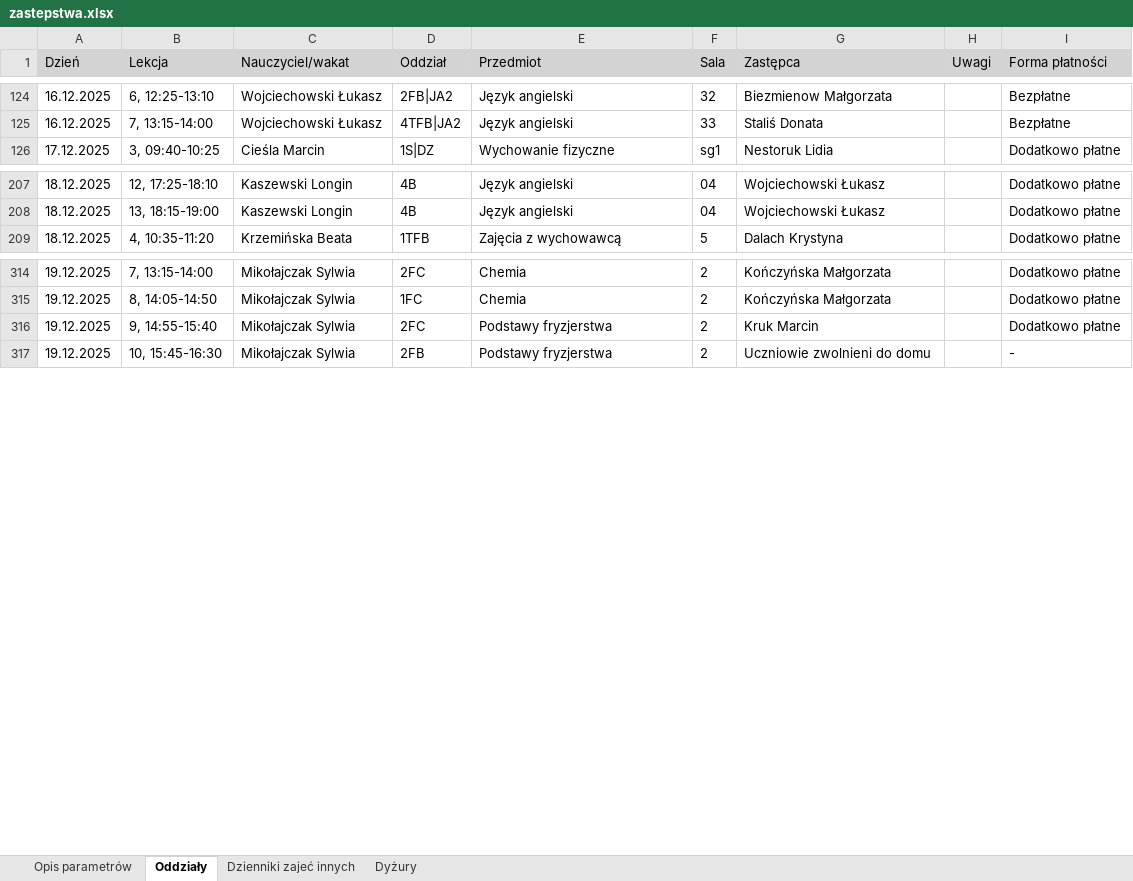
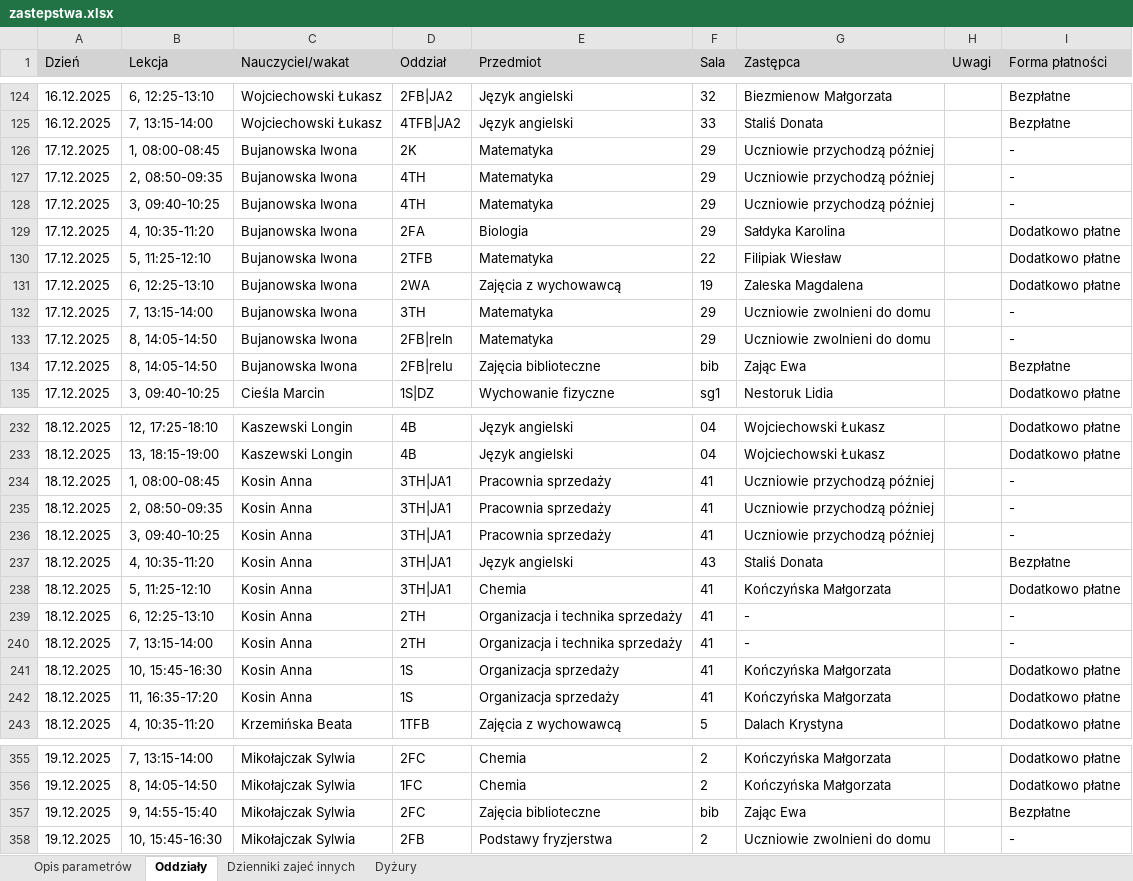
Before and after one commit to adeodatus11/zastepstwa, an Excel workbook: zastepstwa.xlsx, sheet Oddziały, drawn as a sheet; only a part is shown, gaps mark what is left out; values as stored, in another font and other column widths than the file's, no borders; addresses are those after the commit; the diff covers the shown part only; the diff names each change by its address in the sheet, - before the commit and + after, or states it on an @@ line.

```diff
--- a/zastepstwa.xlsx (sheet Oddziały)
+++ b/zastepstwa.xlsx (sheet Oddziały)
+row 126: 17.12.2025 | 1, 08:00-08:45 | Bujanowska Iwona | 2K | Matematyka | 29 | Uczniowie przychodzą później |  | -
+row 127: 17.12.2025 | 2, 08:50-09:35 | Bujanowska Iwona | 4TH | Matematyka | 29 | Uczniowie przychodzą później |  | -
+row 128: 17.12.2025 | 3, 09:40-10:25 | Bujanowska Iwona | 4TH | Matematyka | 29 | Uczniowie przychodzą później |  | -
+row 129: 17.12.2025 | 4, 10:35-11:20 | Bujanowska Iwona | 2FA | Biologia | 29 | Sałdyka Karolina |  | Dodatkowo płatne
+row 130: 17.12.2025 | 5, 11:25-12:10 | Bujanowska Iwona | 2TFB | Matematyka | 22 | Filipiak Wiesław |  | Dodatkowo płatne
+row 131: 17.12.2025 | 6, 12:25-13:10 | Bujanowska Iwona | 2WA | Zajęcia z wychowawcą | 19 | Zaleska Magdalena |  | Dodatkowo płatne
+row 132: 17.12.2025 | 7, 13:15-14:00 | Bujanowska Iwona | 3TH | Matematyka | 29 | Uczniowie zwolnieni do domu |  | -
+row 133: 17.12.2025 | 8, 14:05-14:50 | Bujanowska Iwona | 2FB|reln | Matematyka | 29 | Uczniowie zwolnieni do domu |  | -
+row 134: 17.12.2025 | 8, 14:05-14:50 | Bujanowska Iwona | 2FB|relu | Zajęcia biblioteczne | bib | Zając Ewa |  | Bezpłatne
+row 234: 18.12.2025 | 1, 08:00-08:45 | Kosin Anna | 3TH|JA1 | Pracownia sprzedaży | 41 | Uczniowie przychodzą później |  | -
+row 235: 18.12.2025 | 2, 08:50-09:35 | Kosin Anna | 3TH|JA1 | Pracownia sprzedaży | 41 | Uczniowie przychodzą później |  | -
+row 236: 18.12.2025 | 3, 09:40-10:25 | Kosin Anna | 3TH|JA1 | Pracownia sprzedaży | 41 | Uczniowie przychodzą później |  | -
+row 237: 18.12.2025 | 4, 10:35-11:20 | Kosin Anna | 3TH|JA1 | Język angielski | 43 | Staliś Donata |  | Bezpłatne
+row 238: 18.12.2025 | 5, 11:25-12:10 | Kosin Anna | 3TH|JA1 | Chemia | 41 | Kończyńska Małgorzata |  | Dodatkowo płatne
+row 239: 18.12.2025 | 6, 12:25-13:10 | Kosin Anna | 2TH | Organizacja i technika sprzedaży | 41 | - |  | -
+row 240: 18.12.2025 | 7, 13:15-14:00 | Kosin Anna | 2TH | Organizacja i technika sprzedaży | 41 | - |  | -
+row 241: 18.12.2025 | 10, 15:45-16:30 | Kosin Anna | 1S | Organizacja sprzedaży | 41 | Kończyńska Małgorzata |  | Dodatkowo płatne
+row 242: 18.12.2025 | 11, 16:35-17:20 | Kosin Anna | 1S | Organizacja sprzedaży | 41 | Kończyńska Małgorzata |  | Dodatkowo płatne
-E357 (Przedmiot): Podstawy fryzjerstwa
+E357 (Przedmiot): Zajęcia biblioteczne
-F357 (Sala): 2
+F357 (Sala): bib
-G357 (Zastępca): Kruk Marcin
+G357 (Zastępca): Zając Ewa
-I357 (Forma płatności): Dodatkowo płatne
+I357 (Forma płatności): Bezpłatne
```
Also changed, not shown: 38 added rows, 1 removed row and 22 edited cells elsewhere in this sheet, sheet Dyżury, InformacjeOPrzeniesieniach.xlsx.
